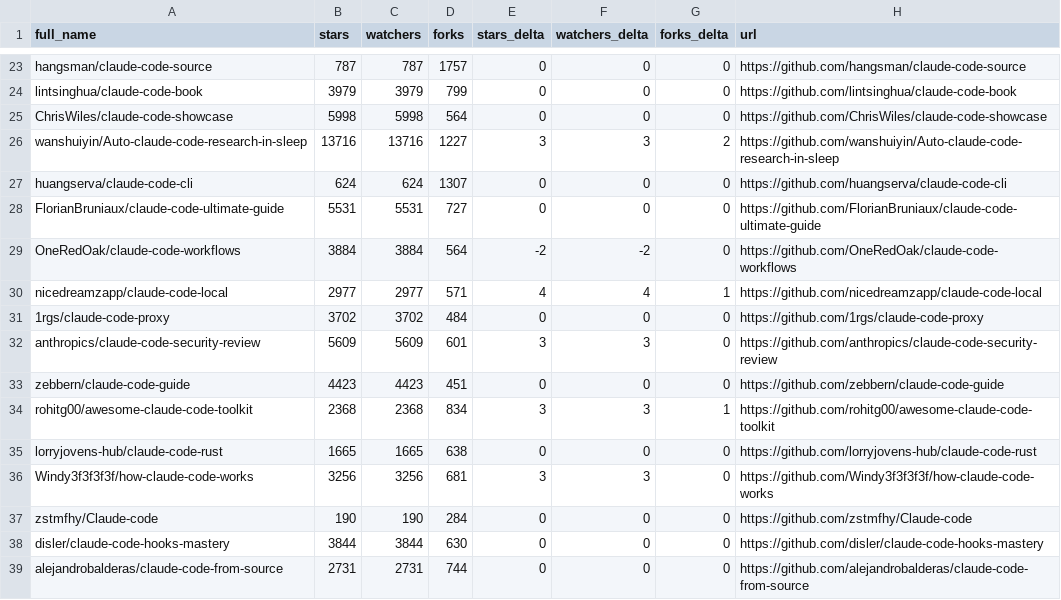
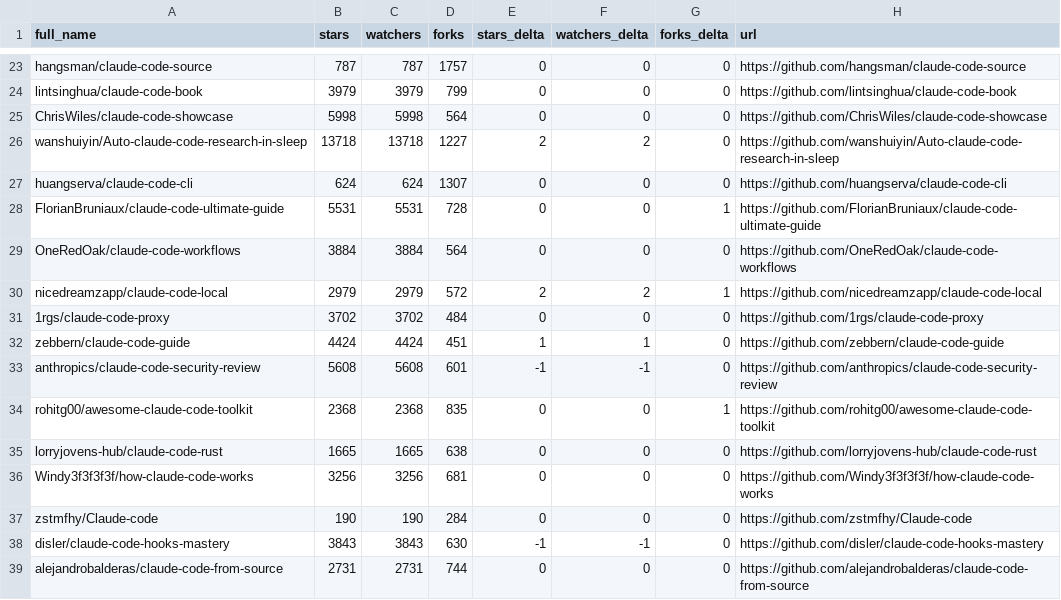
Before and after one commit to donovan-sec/awesome-claude-code, a CSV file: data/repo-ticker.csv, drawn as a sheet; only a part is shown, gaps mark what is left out; the diff covers the shown part only.

```diff
--- a/data/repo-ticker.csv
+++ b/data/repo-ticker.csv
@@ -25,15 +25,15 @@ lintsinghua/claude-code-book,3979,3979,799,0,0,0,https://github.com/lintsinghua/
 ChrisWiles/claude-code-showcase,5998,5998,564,0,0,0,https://github.com/ChrisWiles/claude-code-showcase
-wanshuiyin/Auto-claude-code-research-in-sleep,13716,13716,1227,3,3,2,https://github.com/wanshuiyin/Auto-claude-code-research-in-sleep
+wanshuiyin/Auto-claude-code-research-in-sleep,13718,13718,1227,2,2,0,https://github.com/wanshuiyin/Auto-claude-code-research-in-sleep
 huangserva/claude-code-cli,624,624,1307,0,0,0,https://github.com/huangserva/claude-code-cli
-FlorianBruniaux/claude-code-ultimate-guide,5531,5531,727,0,0,0,https://github.com/FlorianBruniaux/claude-code-ultimate-guide
-OneRedOak/claude-code-workflows,3884,3884,564,-2,-2,0,https://github.com/OneRedOak/claude-code-workflows
-nicedreamzapp/claude-code-local,2977,2977,571,4,4,1,https://github.com/nicedreamzapp/claude-code-local
+FlorianBruniaux/claude-code-ultimate-guide,5531,5531,728,0,0,1,https://github.com/FlorianBruniaux/claude-code-ultimate-guide
+OneRedOak/claude-code-workflows,3884,3884,564,0,0,0,https://github.com/OneRedOak/claude-code-workflows
+nicedreamzapp/claude-code-local,2979,2979,572,2,2,1,https://github.com/nicedreamzapp/claude-code-local
 1rgs/claude-code-proxy,3702,3702,484,0,0,0,https://github.com/1rgs/claude-code-proxy
-anthropics/claude-code-security-review,5609,5609,601,3,3,0,https://github.com/anthropics/claude-code-security-review
-zebbern/claude-code-guide,4423,4423,451,0,0,0,https://github.com/zebbern/claude-code-guide
-rohitg00/awesome-claude-code-toolkit,2368,2368,834,3,3,1,https://github.com/rohitg00/awesome-claude-code-toolkit
+zebbern/claude-code-guide,4424,4424,451,1,1,0,https://github.com/zebbern/claude-code-guide
+anthropics/claude-code-security-review,5608,5608,601,-1,-1,0,https://github.com/anthropics/claude-code-security-review
+rohitg00/awesome-claude-code-toolkit,2368,2368,835,0,0,1,https://github.com/rohitg00/awesome-claude-code-toolkit
 lorryjovens-hub/claude-code-rust,1665,1665,638,0,0,0,https://github.com/lorryjovens-hub/claude-code-rust
-Windy3f3f3f3f/how-claude-code-works,3256,3256,681,3,3,0,https://github.com/Windy3f3f3f3f/how-claude-code-works
+Windy3f3f3f3f/how-claude-code-works,3256,3256,681,0,0,0,https://github.com/Windy3f3f3f3f/how-claude-code-works
 zstmfhy/Claude-code,190,190,284,0,0,0,https://github.com/zstmfhy/Claude-code
-disler/claude-code-hooks-mastery,3844,3844,630,0,0,0,https://github.com/disler/claude-code-hooks-mastery
+disler/claude-code-hooks-mastery,3843,3843,630,-1,-1,0,https://github.com/disler/claude-code-hooks-mastery
 alejandrobalderas/claude-code-from-source,2731,2731,744,0,0,0,https://github.com/alejandrobalderas/claude-code-from-source
```
Also changed, not shown: 3 added rows, 3 removed rows and 103 edited cells elsewhere in this file, 2 other files.
